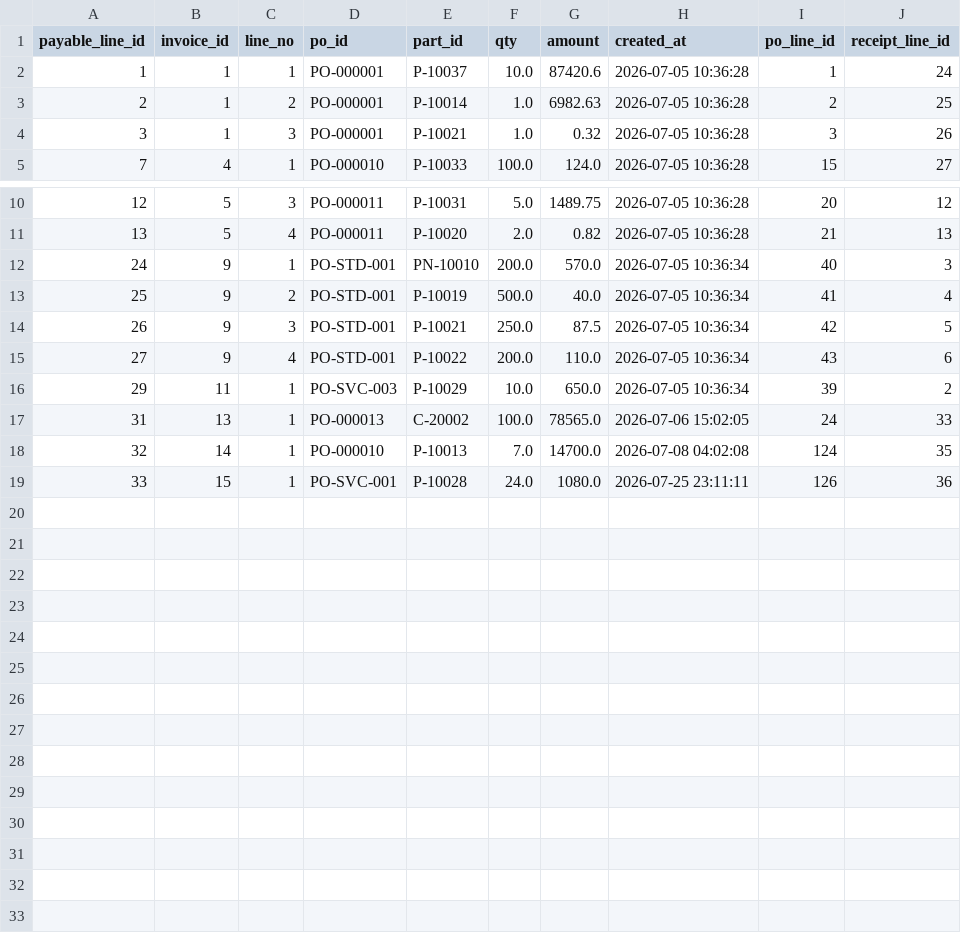
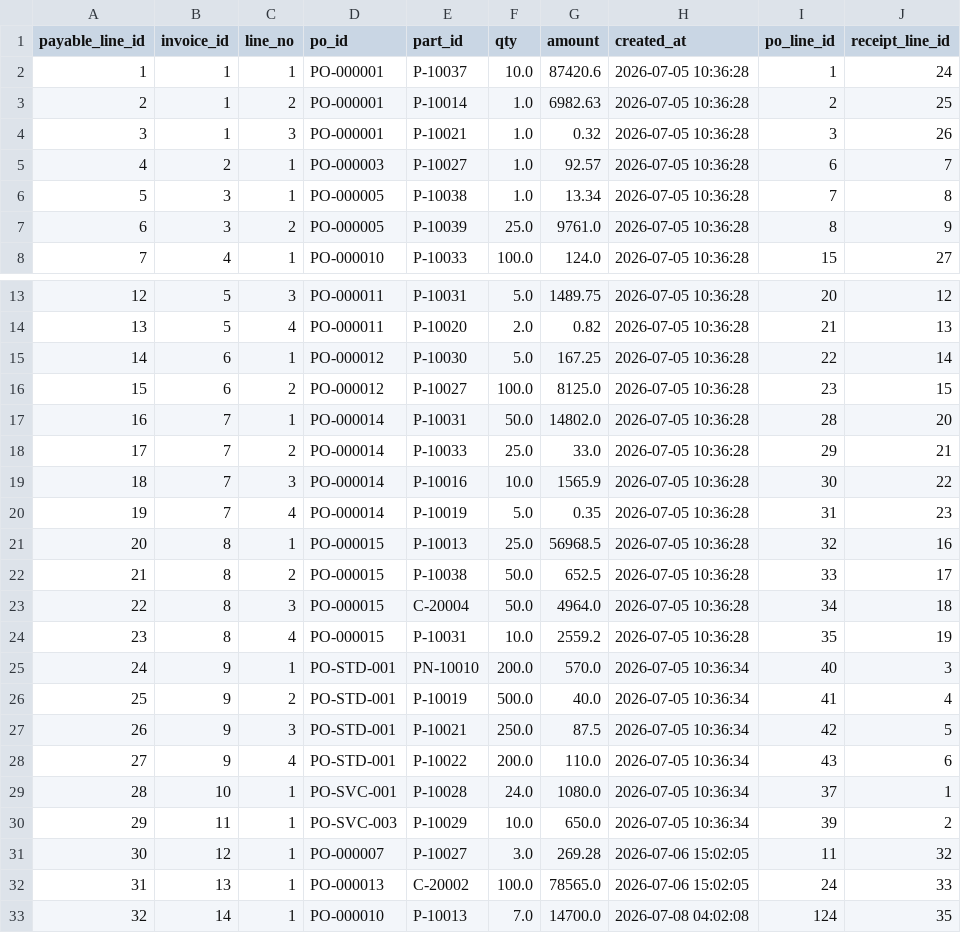
Before and after one commit to wmthompson1-skills/product-ontime-analysis, a CSV file: Utilities/SQLMesh/seeds/payable_line.csv, drawn as a sheet; only a part is shown, gaps mark what is left out; removed rows and columns are numbered as before the commit, all else as after; the diff names each change by its address in the sheet, - before the commit and + after, or states it on an @@ line.

```diff
--- a/Utilities/SQLMesh/seeds/payable_line.csv
+++ b/Utilities/SQLMesh/seeds/payable_line.csv
+row 5: 4 | 2 | 1 | PO-000003 | P-10027 | 1.0 | 92.57 | 2026-07-05 10:36:28 | 6 | 7
+row 6: 5 | 3 | 1 | PO-000005 | P-10038 | 1.0 | 13.34 | 2026-07-05 10:36:28 | 7 | 8
+row 7: 6 | 3 | 2 | PO-000005 | P-10039 | 25.0 | 9761.0 | 2026-07-05 10:36:28 | 8 | 9
+row 15: 14 | 6 | 1 | PO-000012 | P-10030 | 5.0 | 167.25 | 2026-07-05 10:36:28 | 22 | 14
+row 16: 15 | 6 | 2 | PO-000012 | P-10027 | 100.0 | 8125.0 | 2026-07-05 10:36:28 | 23 | 15
+row 17: 16 | 7 | 1 | PO-000014 | P-10031 | 50.0 | 14802.0 | 2026-07-05 10:36:28 | 28 | 20
+row 18: 17 | 7 | 2 | PO-000014 | P-10033 | 25.0 | 33.0 | 2026-07-05 10:36:28 | 29 | 21
+row 19: 18 | 7 | 3 | PO-000014 | P-10016 | 10.0 | 1565.9 | 2026-07-05 10:36:28 | 30 | 22
+row 20: 19 | 7 | 4 | PO-000014 | P-10019 | 5.0 | 0.35 | 2026-07-05 10:36:28 | 31 | 23
+row 21: 20 | 8 | 1 | PO-000015 | P-10013 | 25.0 | 56968.5 | 2026-07-05 10:36:28 | 32 | 16
+row 22: 21 | 8 | 2 | PO-000015 | P-10038 | 50.0 | 652.5 | 2026-07-05 10:36:28 | 33 | 17
+row 23: 22 | 8 | 3 | PO-000015 | C-20004 | 50.0 | 4964.0 | 2026-07-05 10:36:28 | 34 | 18
+row 24: 23 | 8 | 4 | PO-000015 | P-10031 | 10.0 | 2559.2 | 2026-07-05 10:36:28 | 35 | 19
+row 29: 28 | 10 | 1 | PO-SVC-001 | P-10028 | 24.0 | 1080.0 | 2026-07-05 10:36:34 | 37 | 1
+row 31: 30 | 12 | 1 | PO-000007 | P-10027 | 3.0 | 269.28 | 2026-07-06 15:02:05 | 11 | 32
-row 19: 33 | 15 | 1 | PO-SVC-001 | P-10028 | 24.0 | 1080.0 | 2026-07-25 23:11:11 | 126 | 36
```
Also changed, not shown: Utilities/SQLMesh/seeds/customer_order_line.csv, Utilities/SQLMesh/seeds/inventory_transaction.csv, 21 other files.
